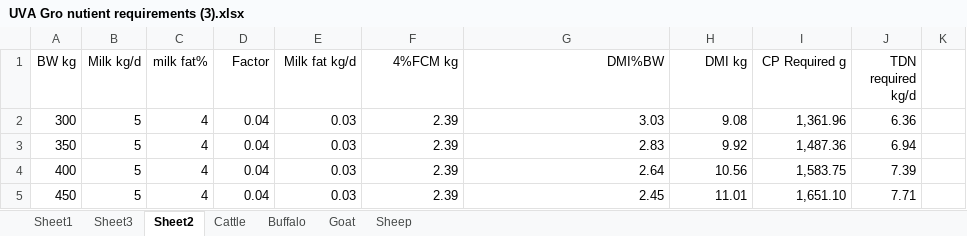
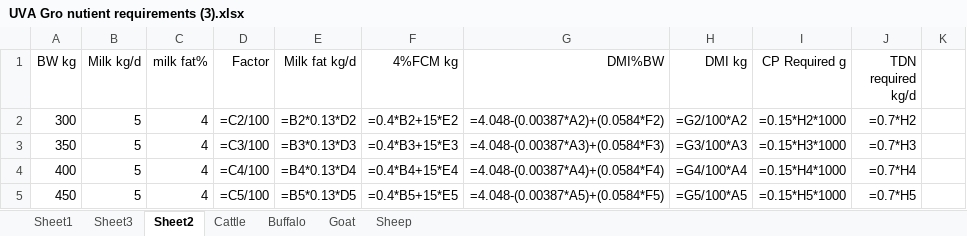
Before and after one commit to m-abdullah-nabeel/frontend-ration-app, an Excel workbook: assets/latest data/UVA Gro nutient requirements (3).xlsx, sheet Sheet2, drawn as a sheet; only a part is shown; values as stored, in another font and other column widths than the file's, no borders; formulas without a stored value are shown as written; the diff covers the shown part only; the diff names each change by its address in the sheet, - before the commit and + after, or states it on an @@ line.

```diff
--- a/assets/latest data/UVA Gro nutient requirements (3).xlsx (sheet Sheet2)
+++ b/assets/latest data/UVA Gro nutient requirements (3).xlsx (sheet Sheet2)
-D2 (Factor): 0.04
+D2 (Factor): =C2/100
-E2 (Milk fat kg/d): 0.03
+E2 (Milk fat kg/d): =B2*0.13*D2
-F2 (4%FCM kg): 2.39
+F2 (4%FCM kg): =0.4*B2+15*E2
-G2 (DMI%BW): 3.03
+G2 (DMI%BW): =4.048-(0.00387*A2)+(0.0584*F2)
-H2 (DMI kg): 9.08
+H2 (DMI kg): =G2/100*A2
-I2 (CP Required g): 1,361.96
+I2 (CP Required g): =0.15*H2*1000
-J2 (TDN required kg/d): 6.36
+J2 (TDN required kg/d): =0.7*H2
-D3 (Factor): 0.04
+D3 (Factor): =C3/100
-E3 (Milk fat kg/d): 0.03
+E3 (Milk fat kg/d): =B3*0.13*D3
-F3 (4%FCM kg): 2.39
+F3 (4%FCM kg): =0.4*B3+15*E3
-G3 (DMI%BW): 2.83
+G3 (DMI%BW): =4.048-(0.00387*A3)+(0.0584*F3)
-H3 (DMI kg): 9.92
+H3 (DMI kg): =G3/100*A3
-I3 (CP Required g): 1,487.36
+I3 (CP Required g): =0.15*H3*1000
-J3 (TDN required kg/d): 6.94
+J3 (TDN required kg/d): =0.7*H3
-D4 (Factor): 0.04
+D4 (Factor): =C4/100
-E4 (Milk fat kg/d): 0.03
+E4 (Milk fat kg/d): =B4*0.13*D4
-F4 (4%FCM kg): 2.39
+F4 (4%FCM kg): =0.4*B4+15*E4
-G4 (DMI%BW): 2.64
+G4 (DMI%BW): =4.048-(0.00387*A4)+(0.0584*F4)
-H4 (DMI kg): 10.56
+H4 (DMI kg): =G4/100*A4
-I4 (CP Required g): 1,583.75
+I4 (CP Required g): =0.15*H4*1000
-J4 (TDN required kg/d): 7.39
+J4 (TDN required kg/d): =0.7*H4
-D5 (Factor): 0.04
+D5 (Factor): =C5/100
-E5 (Milk fat kg/d): 0.03
+E5 (Milk fat kg/d): =B5*0.13*D5
-F5 (4%FCM kg): 2.39
+F5 (4%FCM kg): =0.4*B5+15*E5
-G5 (DMI%BW): 2.45
+G5 (DMI%BW): =4.048-(0.00387*A5)+(0.0584*F5)
-H5 (DMI kg): 11.01
+H5 (DMI kg): =G5/100*A5
-I5 (CP Required g): 1,651.10
+I5 (CP Required g): =0.15*H5*1000
-J5 (TDN required kg/d): 7.71
+J5 (TDN required kg/d): =0.7*H5
```
Also changed, not shown: 2 added rows, 2 removed rows and 980 edited cells elsewhere in this sheet, sheet Sheet3, sheet Cattle, sheet Buffalo, sheet Sheep, sheet Goat, sheet Sheet1, 1 other file.
